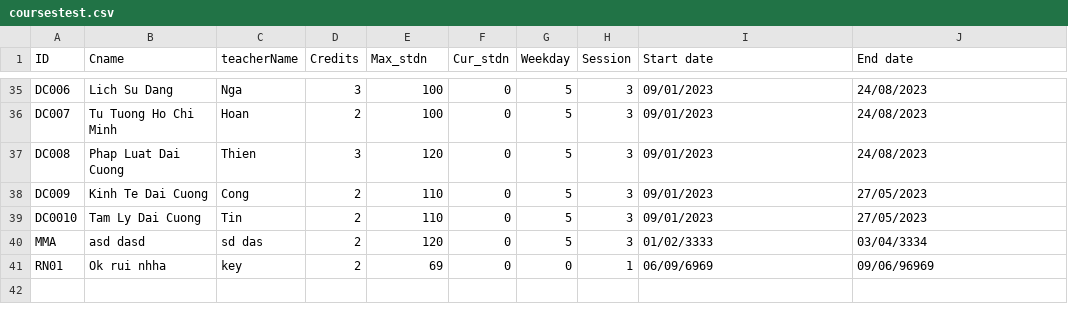
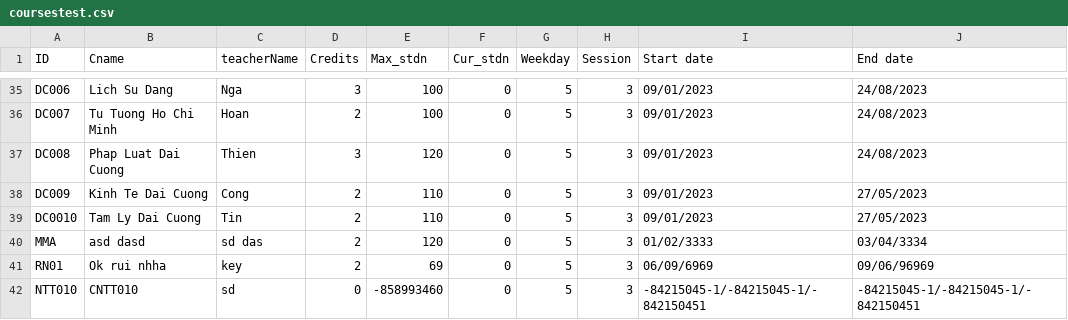
Before and after one commit to nban22/final_group08, a CSV file: coursestest.csv, drawn as a sheet; only a part is shown, gaps mark what is left out.

```diff
--- a/coursestest.csv
+++ b/coursestest.csv
@@ -40,2 +40,3 @@ DC0010,Tam Ly Dai Cuong,Tin,2,110,0,5,3,09/01/2023,27/05/2023
 MMA,asd dasd,sd das ,2,120,0,5,3,01/02/3333,03/04/3334
-RN01,Ok rui nhha,key,2,69,0,0,1,06/09/6969,09/06/96969
+RN01,Ok rui nhha,key,2,69,0,5,3,06/09/6969,09/06/96969
+NTT010,CNTT010,sd,0,-858993460,0,5,3,-84215045-1/-84215045-1/-842150451,-84215045-1/-84215045-1/-842150451
```
Also changed, not shown: 1 other file.
